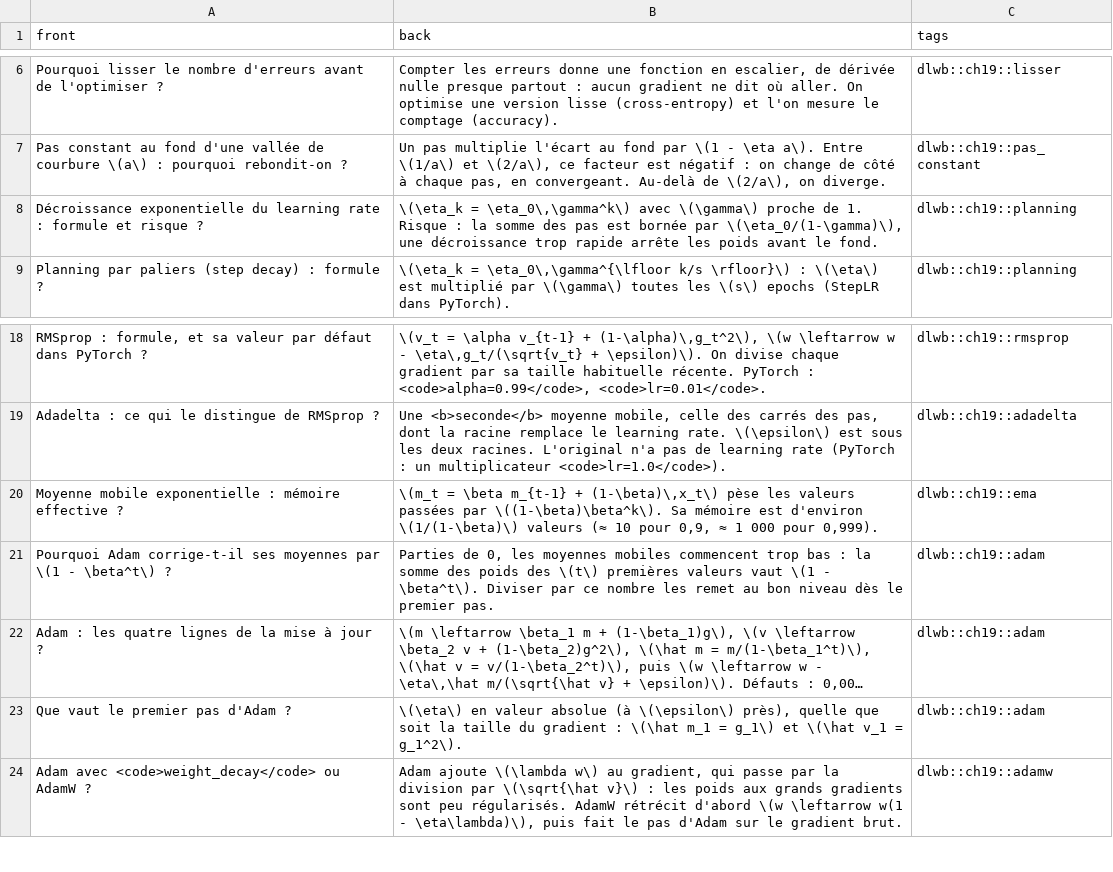
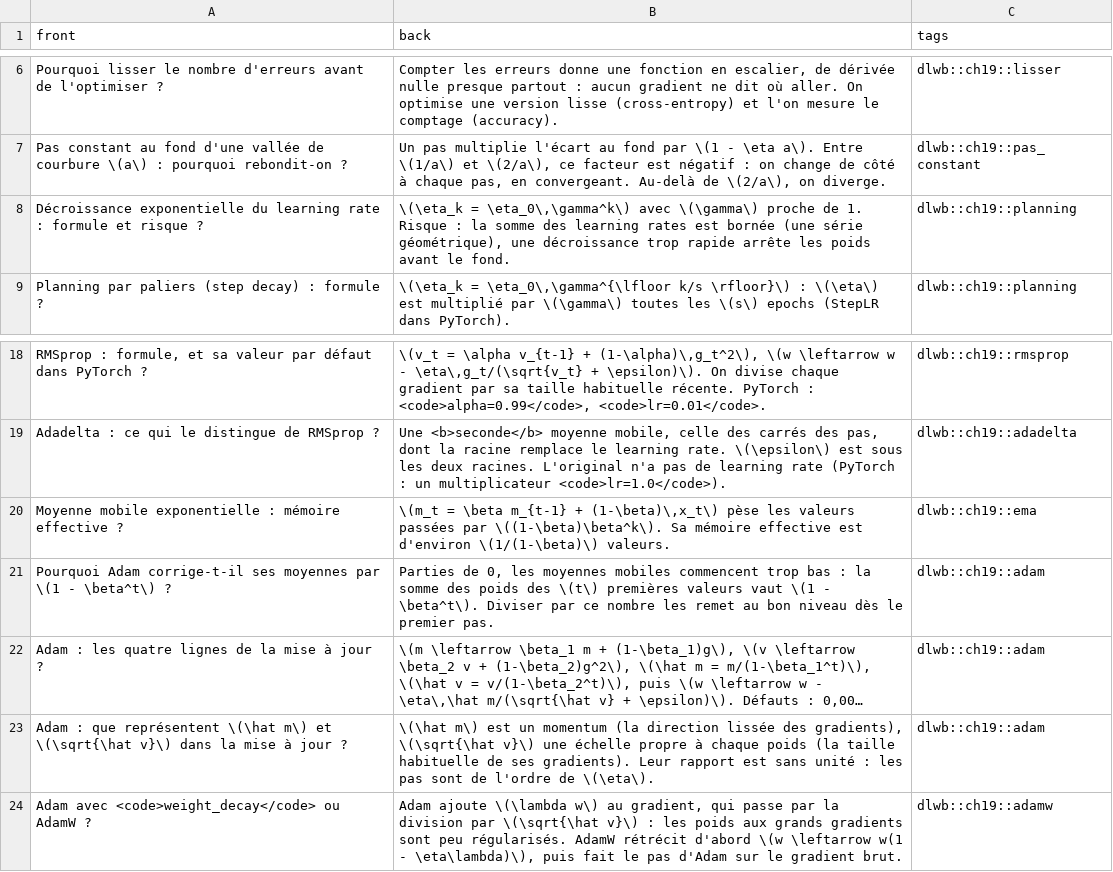
Before and after one commit to cemah2/workbookIA, a CSV file: chapitres/ch19_optimiseurs/flashcards.csv, drawn as a sheet; only a part is shown, gaps mark what is left out; long unchanged cells end in …; the diff names each change by its address in the sheet, - before the commit and + after, or states it on an @@ line.

```diff
--- a/chapitres/ch19_optimiseurs/flashcards.csv
+++ b/chapitres/ch19_optimiseurs/flashcards.csv
-B8 (back): …somme des pas est bornée par \(\eta_0/(1-\gamma)\), une décroissance…
+B8 (back): …somme des learning rates est bornée (une série géométrique), une décroissance…
-B20 (back): …Sa mémoire est d'environ \(1/(1-\beta)\) valeurs (≈ 10 pour 0,9, ≈ 1 000 pour 0,999).
+B20 (back): …Sa mémoire effective est d'environ \(1/(1-\beta)\) valeurs.
-A23 (front): Que vaut le premier pas d'Adam ?
+A23 (front): Adam : que représentent \(\hat m\) et \(\sqrt{\hat v}\) dans la mise à jour ?
-B23 (back): \(\eta\) en valeur absolue (à \(\epsilon\) près), quelle que soit la taille du gradient : \(\hat m_1 = g_1\) et \(\hat v_1 = g_1^2\).
+B23 (back): \(\hat m\) est un momentum (la direction lissée des gradients), \(\sqrt{\hat v}\) une échelle propre à chaque poids (la taille habituelle de ses gradients). Leur rapport est sans unité : les pas sont de l'ordre de \(\eta\).
```
Also changed, not shown: 1 other file.
